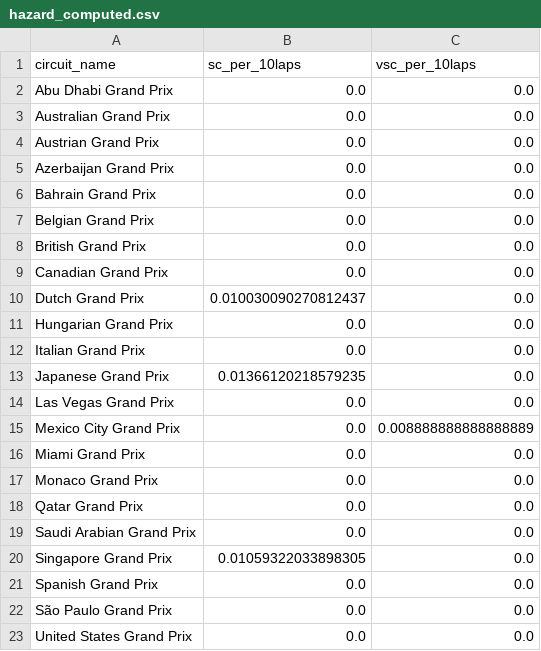
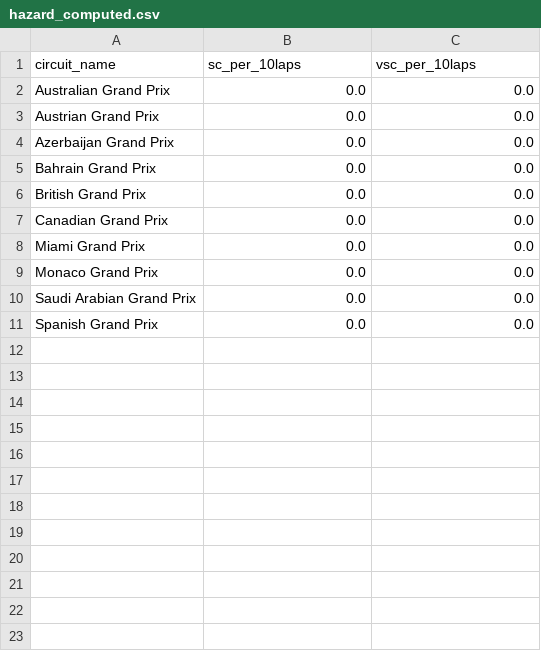
Before and after one commit to varunrout/f1-track-strategy, a CSV file: data/lookups/hazard_computed.csv, drawn as a sheet.

```diff
--- a/data/lookups/hazard_computed.csv
+++ b/data/lookups/hazard_computed.csv
@@ -1,3 +1,2 @@
 circuit_name,sc_per_10laps,vsc_per_10laps
-Abu Dhabi Grand Prix,0.0,0.0
 Australian Grand Prix,0.0,0.0
@@ -6,18 +5,7 @@ Azerbaijan Grand Prix,0.0,0.0
 Bahrain Grand Prix,0.0,0.0
-Belgian Grand Prix,0.0,0.0
 British Grand Prix,0.0,0.0
 Canadian Grand Prix,0.0,0.0
-Dutch Grand Prix,0.010030090270812437,0.0
-Hungarian Grand Prix,0.0,0.0
-Italian Grand Prix,0.0,0.0
-Japanese Grand Prix,0.01366120218579235,0.0
-Las Vegas Grand Prix,0.0,0.0
-Mexico City Grand Prix,0.0,0.008888888888888889
 Miami Grand Prix,0.0,0.0
 Monaco Grand Prix,0.0,0.0
-Qatar Grand Prix,0.0,0.0
 Saudi Arabian Grand Prix,0.0,0.0
-Singapore Grand Prix,0.01059322033898305,0.0
 Spanish Grand Prix,0.0,0.0
-São Paulo Grand Prix,0.0,0.0
-United States Grand Prix,0.0,0.0
```
Also changed, not shown: 18 other files.
